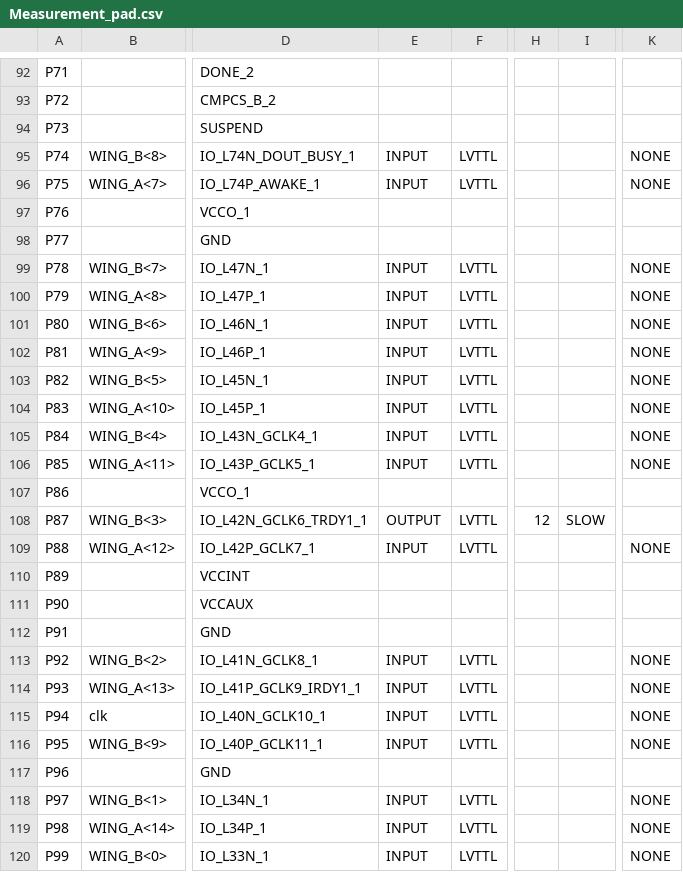
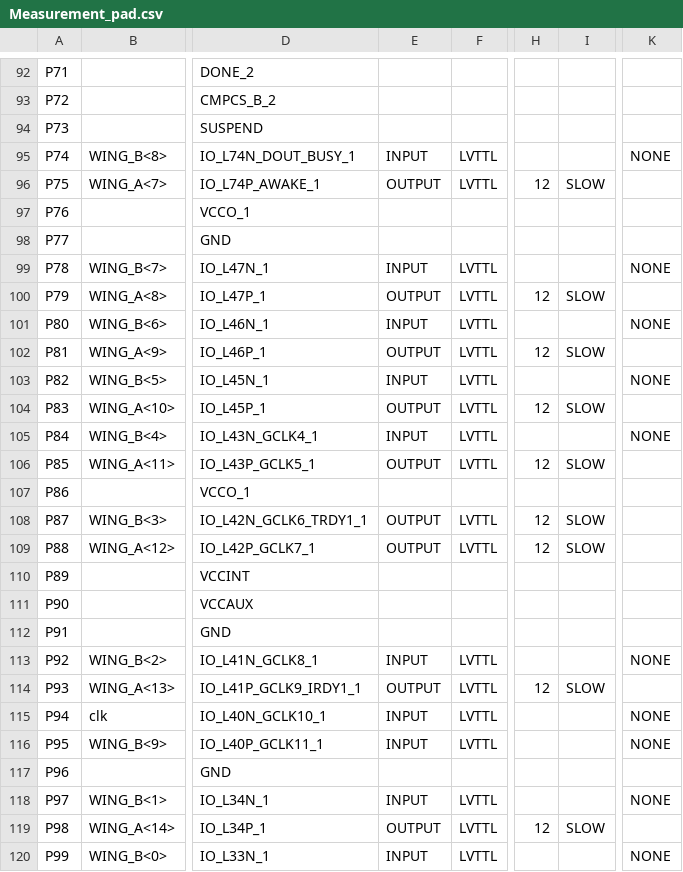
Before and after one commit to UkatIhsoh/Measurement_part, a CSV file: Measurement_pad.csv, drawn as a sheet; only a part is shown, gaps mark what is left out; the diff covers the shown part only; the diff names each change by its address in the sheet, - before the commit and + after, or states it on an @@ line.

```diff
--- a/Measurement_pad.csv
+++ b/Measurement_pad.csv
-E96: INPUT
+E96: OUTPUT
-H96: (empty)
+H96: 12
-I96: (empty)
+I96: SLOW
-K96: NONE
+K96: (empty)
-E100: INPUT
+E100: OUTPUT
-H100: (empty)
+H100: 12
-I100: (empty)
+I100: SLOW
-K100: NONE
+K100: (empty)
-E102: INPUT
+E102: OUTPUT
-H102: (empty)
+H102: 12
-I102: (empty)
+I102: SLOW
-K102: NONE
+K102: (empty)
-E104: INPUT
+E104: OUTPUT
-H104: (empty)
+H104: 12
-I104: (empty)
+I104: SLOW
-K104: NONE
+K104: (empty)
-E106: INPUT
+E106: OUTPUT
-H106: (empty)
+H106: 12
-I106: (empty)
+I106: SLOW
-K106: NONE
+K106: (empty)
-E109: INPUT
+E109: OUTPUT
-H109: (empty)
+H109: 12
-I109: (empty)
+I109: SLOW
-K109: NONE
+K109: (empty)
-E114: INPUT
+E114: OUTPUT
-H114: (empty)
+H114: 12
-I114: (empty)
+I114: SLOW
-K114: NONE
+K114: (empty)
-E119: INPUT
+E119: OUTPUT
-H119: (empty)
+H119: 12
-I119: (empty)
+I119: SLOW
-K119: NONE
+K119: (empty)
```
Also changed, not shown: 29 edited cells elsewhere in this file, 43 other files.
